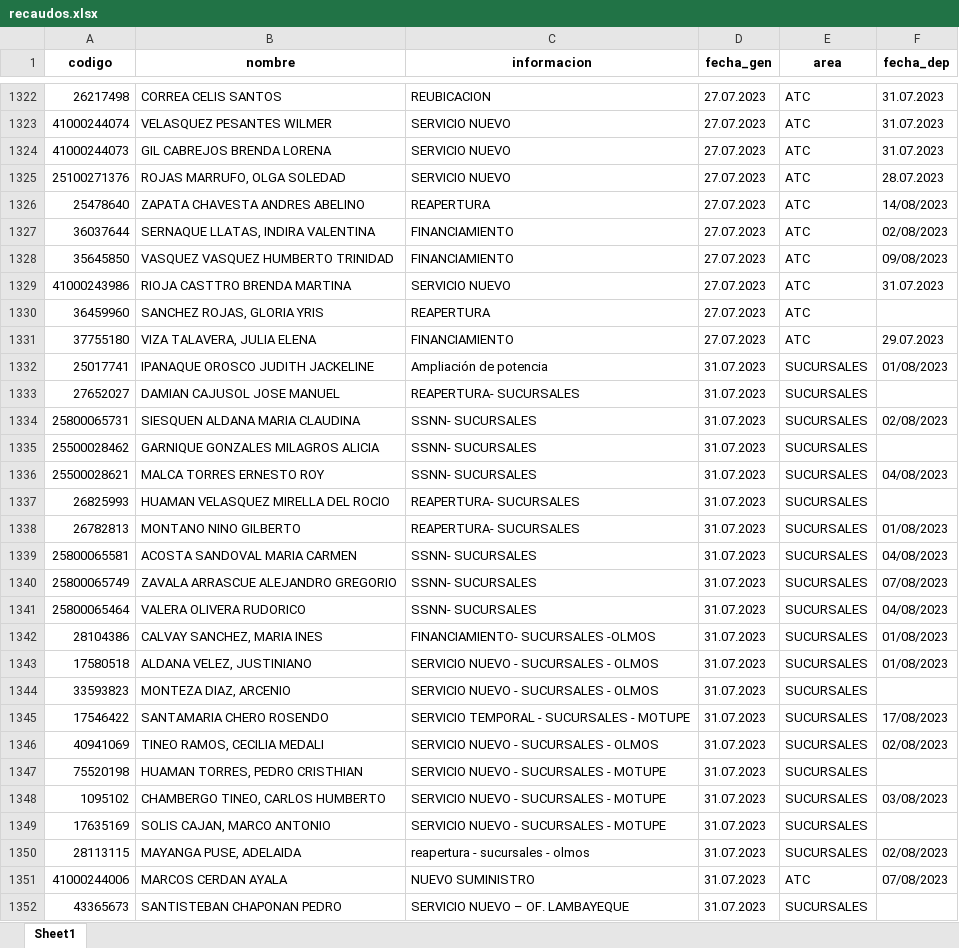
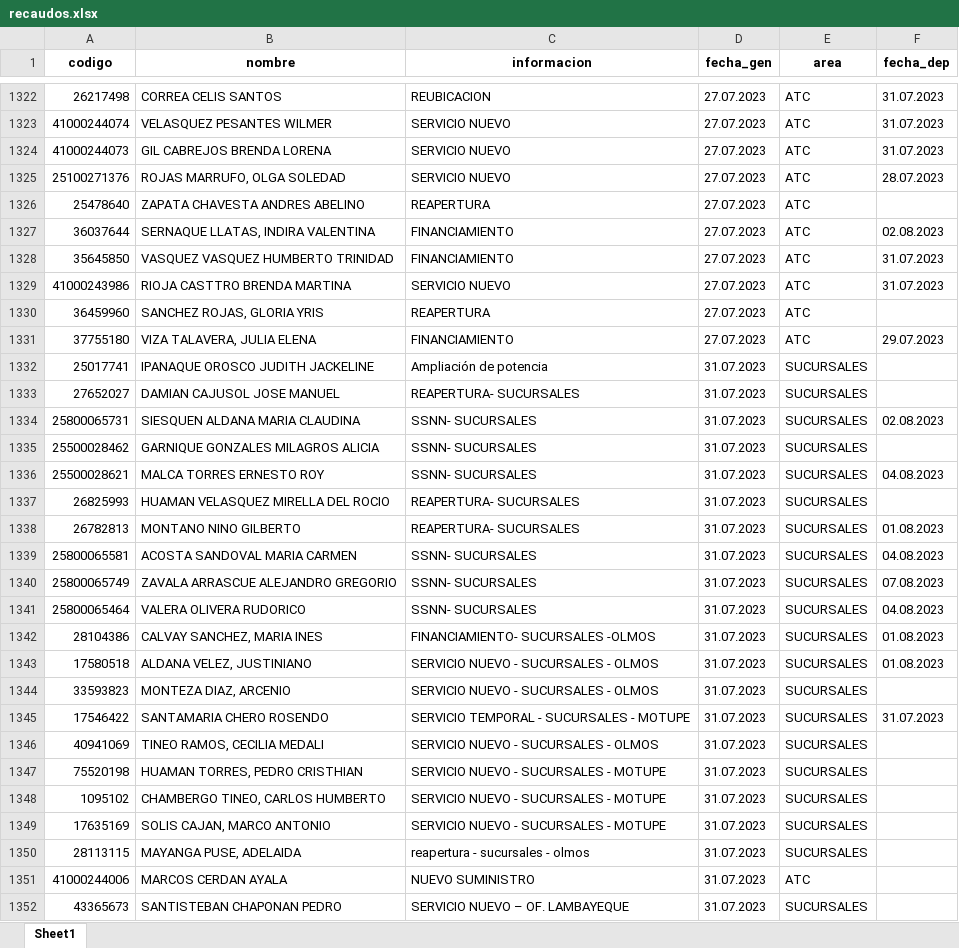
Before and after one commit to Joseph-P-ctrl/Banco, an Excel workbook: files/recaudos.xlsx, sheet Sheet1, drawn as a sheet; only a part is shown, gaps mark what is left out; values as stored, in another font and other column widths than the file's, no borders; the diff covers the shown part only; the diff names each change by its address in the sheet, - before the commit and + after, or states it on an @@ line.

```diff
--- a/files/recaudos.xlsx (sheet Sheet1)
+++ b/files/recaudos.xlsx (sheet Sheet1)
-F1326 (fecha_dep): 14/08/2023
+F1326 (fecha_dep): (empty)
-F1327 (fecha_dep): 02/08/2023
+F1327 (fecha_dep): 02.08.2023
-F1328 (fecha_dep): 09/08/2023
+F1328 (fecha_dep): 31.07.2023
-F1332 (fecha_dep): 01/08/2023
+F1332 (fecha_dep): (empty)
-F1334 (fecha_dep): 02/08/2023
+F1334 (fecha_dep): 02.08.2023
-F1336 (fecha_dep): 04/08/2023
+F1336 (fecha_dep): 04.08.2023
-F1338 (fecha_dep): 01/08/2023
+F1338 (fecha_dep): 01.08.2023
-F1339 (fecha_dep): 04/08/2023
+F1339 (fecha_dep): 04.08.2023
-F1340 (fecha_dep): 07/08/2023
+F1340 (fecha_dep): 07.08.2023
-F1341 (fecha_dep): 04/08/2023
+F1341 (fecha_dep): 04.08.2023
-F1342:F1343 (fecha_dep): 01/08/2023
+F1342:F1343 (fecha_dep): 01.08.2023
-F1345 (fecha_dep): 17/08/2023
+F1345 (fecha_dep): 31.07.2023
-F1346 (fecha_dep): 02/08/2023
+F1346 (fecha_dep): (empty)
-F1348 (fecha_dep): 03/08/2023
+F1348 (fecha_dep): (empty)
-F1350 (fecha_dep): 02/08/2023
+F1350 (fecha_dep): (empty)
-F1351 (fecha_dep): 07/08/2023
+F1351 (fecha_dep): (empty)
```
Also changed, not shown: 906 edited cells elsewhere in this sheet, files/movimientos.xlsx, 3 other files.
